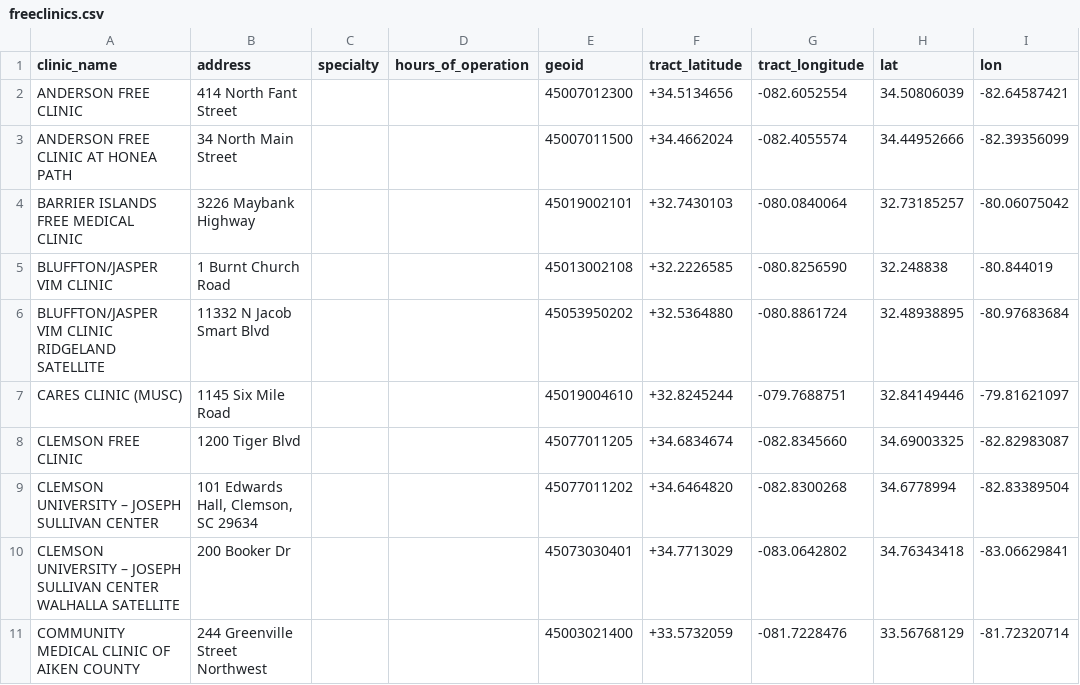
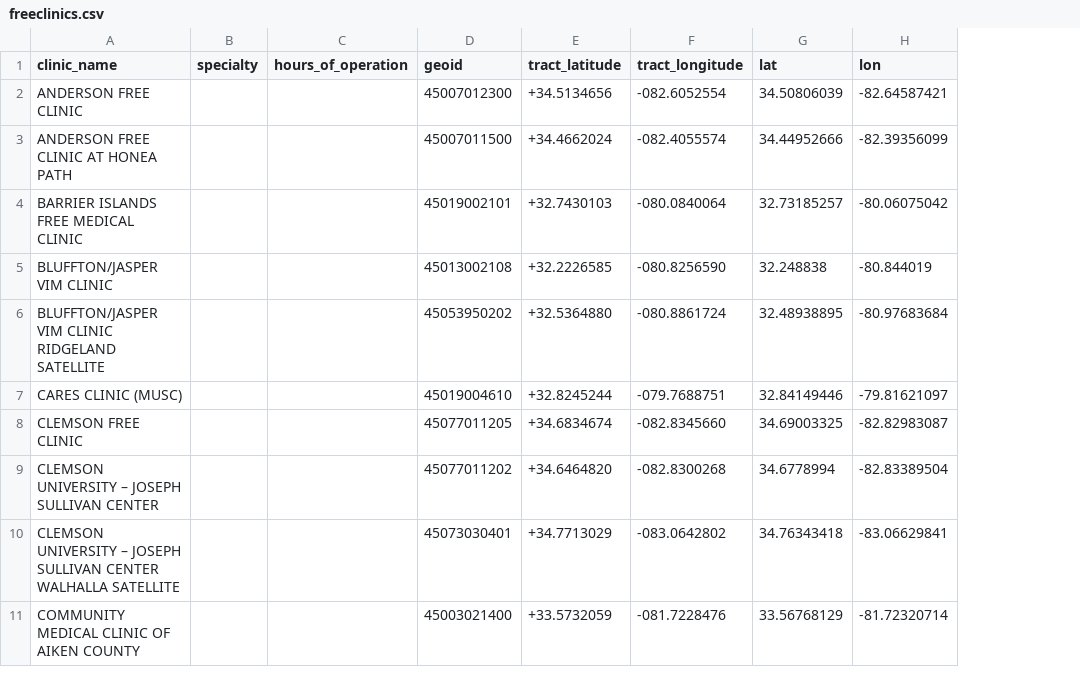
Before and after one commit to tamilyn/dhomer, a CSV file: data-raw/freeclinics.csv, drawn as a sheet; only a part is shown; the diff names each change by its address in the sheet, - before the commit and + after, or states it on an @@ line.

Commit message:
Removing unnecessary columns

```diff
--- a/data-raw/freeclinics.csv
+++ b/data-raw/freeclinics.csv
-column B (address), rows 2-11: 414 North Fant Street | 34 North Main Street | 3226 Maybank Highway | 1 Burnt Church Road | 11332 N Jacob Smart Blvd | 1145 Six Mile Road | 1200 Tiger Blvd | 101 Edwards Hall, Clemson, SC 29634 | 200 Booker Dr | 244 Greenville Street Northwest
```
Also changed, not shown: 42 other files.
